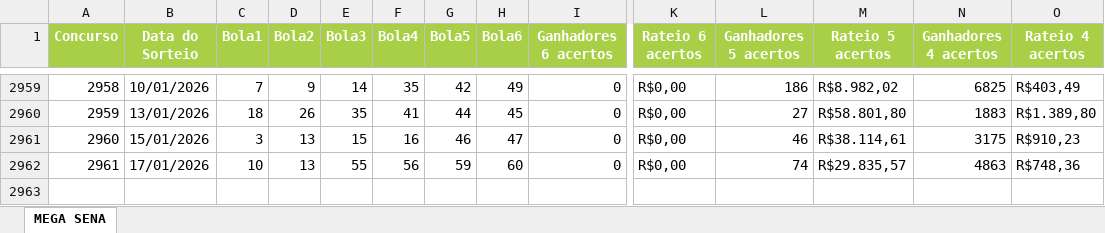
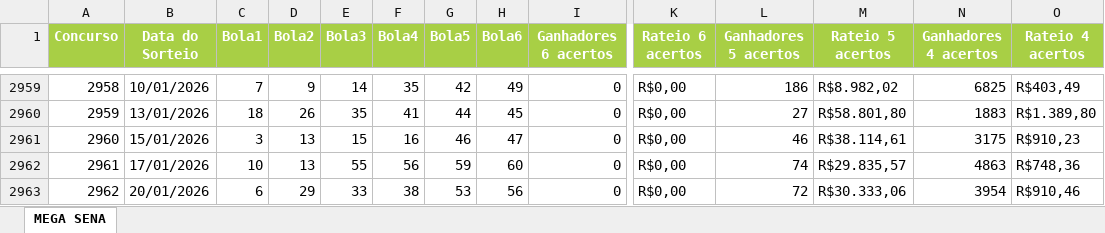
Before and after one commit to uaigente/etl-loterias-caixa, an Excel workbook: data-raw/Mega-Sena.xlsx, sheet MEGA SENA, drawn as a sheet; only a part is shown, gaps mark what is left out; values as stored, in another font and other column widths than the file's, no borders; rows hold the shown columns only; the diff names each change by its address in the sheet, - before the commit and + after, or states it on an @@ line.

```diff
--- a/data-raw/Mega-Sena.xlsx (sheet MEGA SENA)
+++ b/data-raw/Mega-Sena.xlsx (sheet MEGA SENA)
+row 2963: 2962 | 20/01/2026 | 6 | 29 | 33 | 38 | 53 | 56 | 0 | R$0,00 | 72 | R$30.333,06 | 3954 | R$910,46
```
Also changed, not shown: data-raw/Quina.xlsx, 2 other files.
